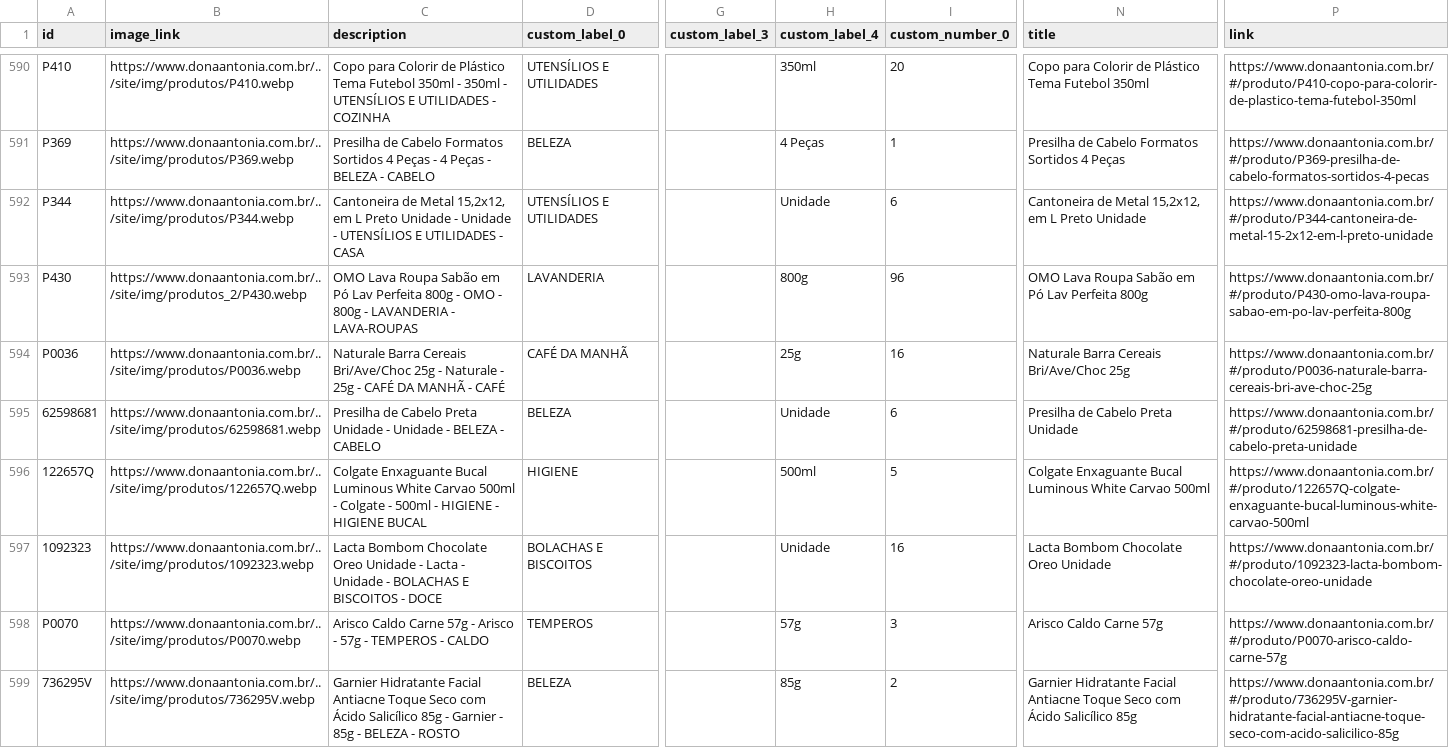
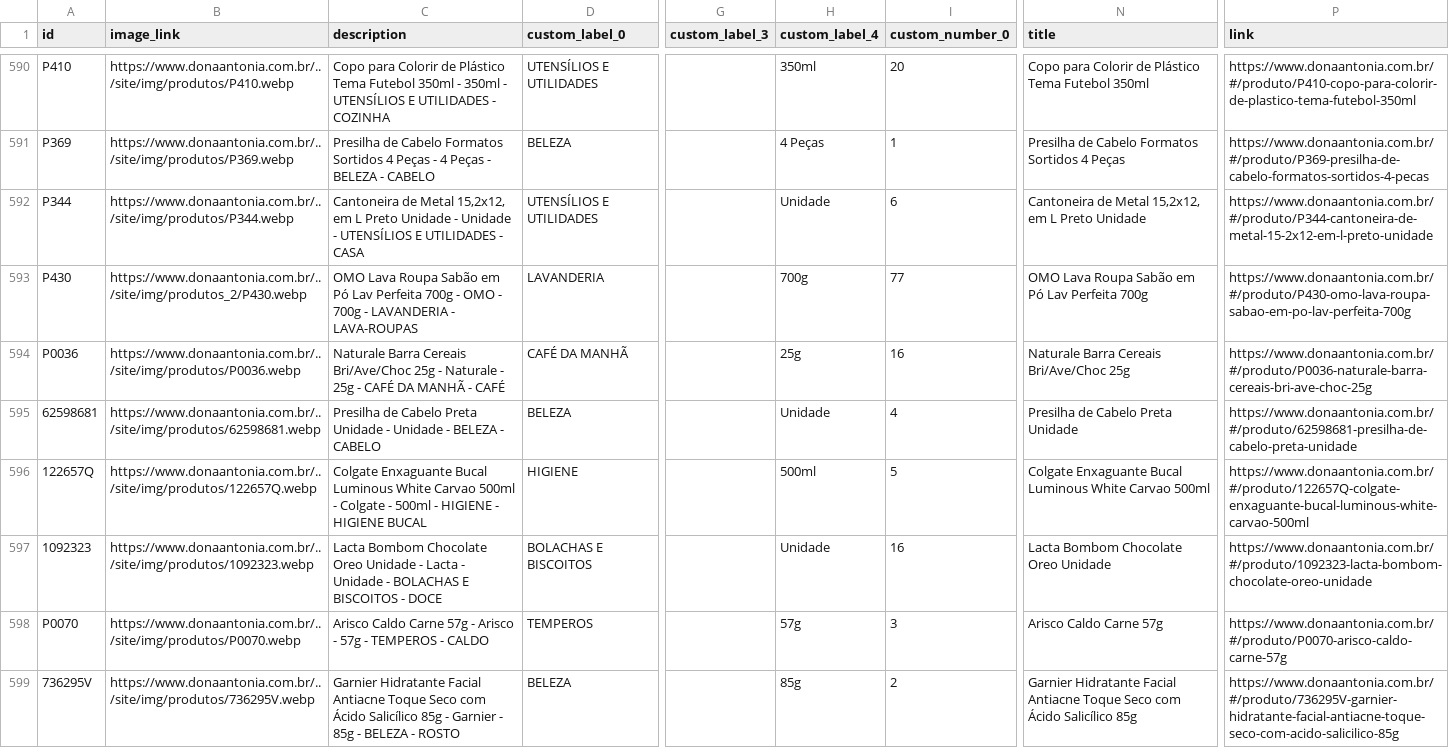
Before and after one commit to osvaldosereia/SUCEDOAN12, a CSV file: site/produtos_meta.csv, drawn as a sheet; only a part is shown, gaps mark what is left out; the diff covers the shown part only; the diff names each change by its address in the sheet, - before the commit and + after, or states it on an @@ line.

Commit message:
Atualiza produtos_meta.csv (Meta) pelo admin Dona Antônia

```diff
--- a/site/produtos_meta.csv
+++ b/site/produtos_meta.csv
-C593 (description): …Lav Perfeita 800g - OMO - 800g - LAVANDERIA…
+C593 (description): …Lav Perfeita 700g - OMO - 700g - LAVANDERIA…
-H593 (custom_label_4): 800g
+H593 (custom_label_4): 700g
-I593 (custom_number_0): 96
+I593 (custom_number_0): 77
-N593 (title): OMO Lava Roupa Sabão em Pó Lav Perfeita 800g
+N593 (title): OMO Lava Roupa Sabão em Pó Lav Perfeita 700g
-P593 (link): https://www.donaantonia.com.br/#/produto/P430-omo-lava-roupa-sabao-em-po-lav-perfeita-800g
+P593 (link): https://www.donaantonia.com.br/#/produto/P430-omo-lava-roupa-sabao-em-po-lav-perfeita-700g
-I595 (custom_number_0): 6
+I595 (custom_number_0): 4
```
Also changed, not shown: 143 edited cells elsewhere in this file.
